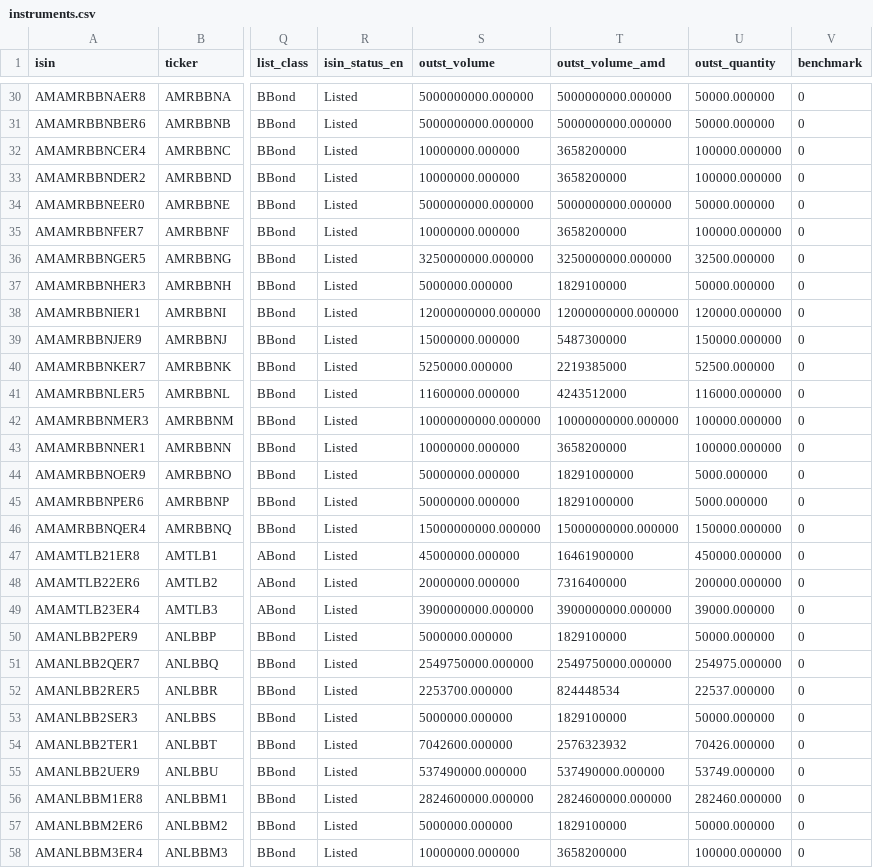
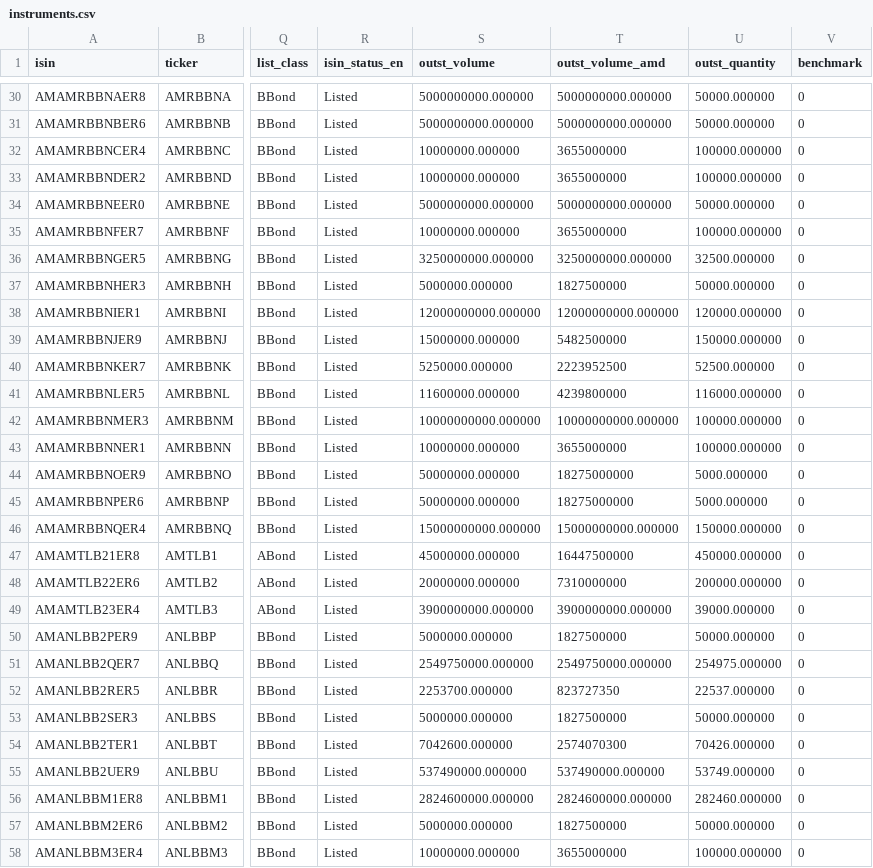
Before and after one commit to LianaJilavyan/amx-bond-monitor, a CSV file: data/instruments.csv, drawn as a sheet; only a part is shown, gaps mark what is left out; the diff covers the shown part only; the diff names each change by its address in the sheet, - before the commit and + after, or states it on an @@ line.

```diff
--- a/data/instruments.csv
+++ b/data/instruments.csv
-T32:T33 (outst_volume_amd): 3658200000
+T32:T33 (outst_volume_amd): 3655000000
-T35 (outst_volume_amd): 3658200000
+T35 (outst_volume_amd): 3655000000
-T37 (outst_volume_amd): 1829100000
+T37 (outst_volume_amd): 1827500000
-T39 (outst_volume_amd): 5487300000
+T39 (outst_volume_amd): 5482500000
-T40 (outst_volume_amd): 2219385000
+T40 (outst_volume_amd): 2223952500
-T41 (outst_volume_amd): 4243512000
+T41 (outst_volume_amd): 4239800000
-T43 (outst_volume_amd): 3658200000
+T43 (outst_volume_amd): 3655000000
-T44:T45 (outst_volume_amd): 18291000000
+T44:T45 (outst_volume_amd): 18275000000
-T47 (outst_volume_amd): 16461900000
+T47 (outst_volume_amd): 16447500000
-T48 (outst_volume_amd): 7316400000
+T48 (outst_volume_amd): 7310000000
-T50 (outst_volume_amd): 1829100000
+T50 (outst_volume_amd): 1827500000
-T52 (outst_volume_amd): 824448534
+T52 (outst_volume_amd): 823727350
-T53 (outst_volume_amd): 1829100000
+T53 (outst_volume_amd): 1827500000
-T54 (outst_volume_amd): 2576323932
+T54 (outst_volume_amd): 2574070300
-T57 (outst_volume_amd): 1829100000
+T57 (outst_volume_amd): 1827500000
-T58 (outst_volume_amd): 3658200000
+T58 (outst_volume_amd): 3655000000
```
Also changed, not shown: 1 added row and 81 edited cells elsewhere in this file, 4 other files.
